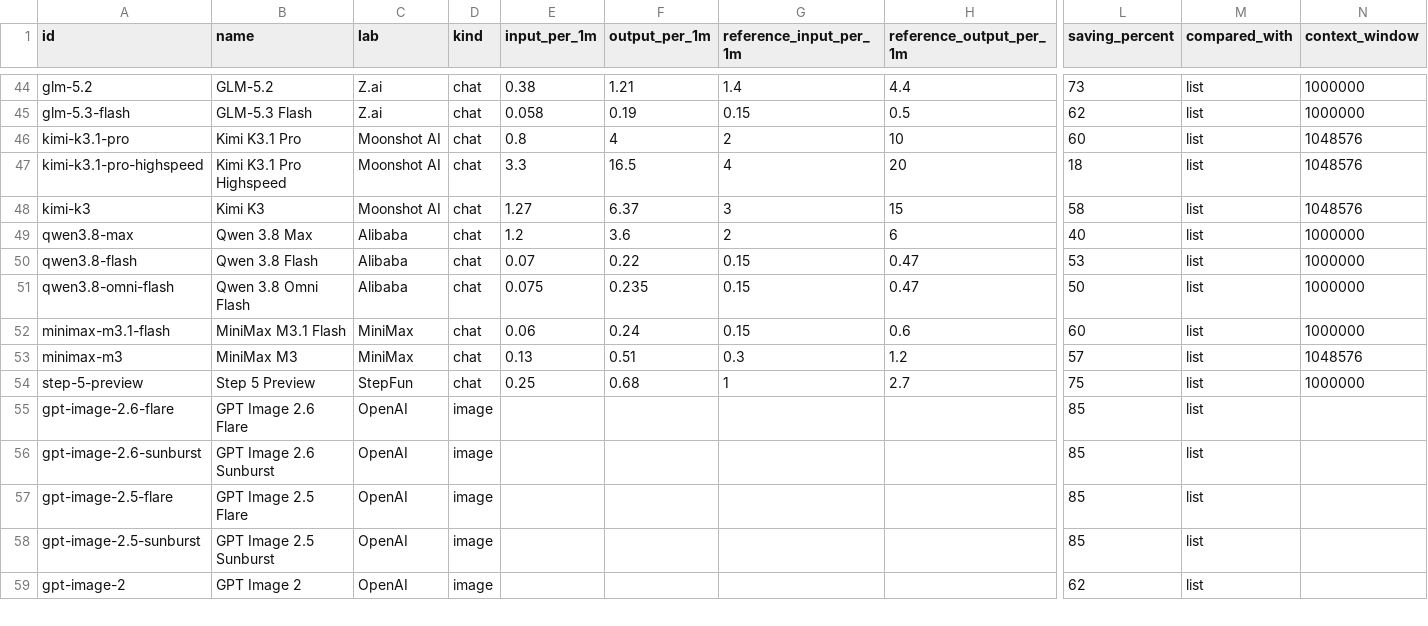
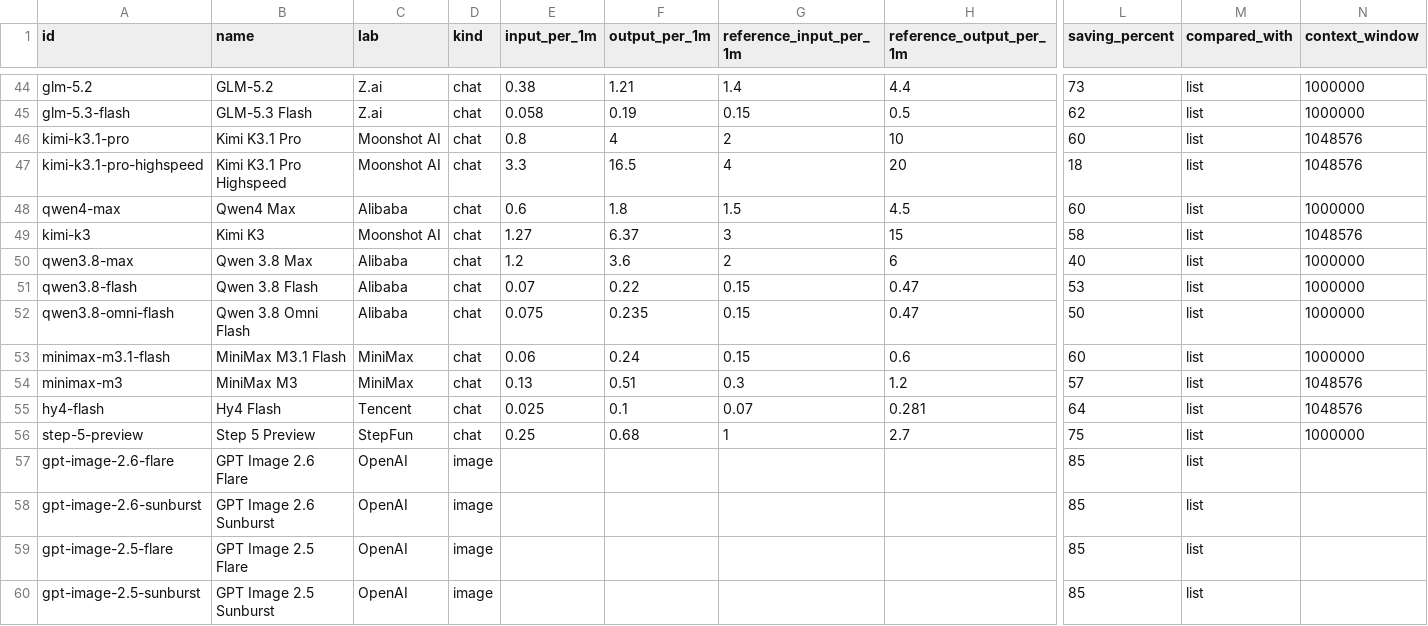
Before and after one commit to zutrue/llm-api-prices, a CSV file: data/prices.csv, drawn as a sheet; only a part is shown, gaps mark what is left out; the shorter side is filled out with more unchanged rows; rows hold the shown columns only; the diff names each change by its address in the sheet, - before the commit and + after, or states it on an @@ line.

```diff
--- a/data/prices.csv
+++ b/data/prices.csv
+row 48: qwen4-max | Qwen4 Max | Alibaba | chat | 0.6 | 1.8 | 1.5 | 4.5 | 60 | list | 1000000
+row 55: hy4-flash | Hy4 Flash | Tencent | chat | 0.025 | 0.1 | 0.07 | 0.281 | 64 | list | 1048576
```
Also changed, not shown: 3 other files.
